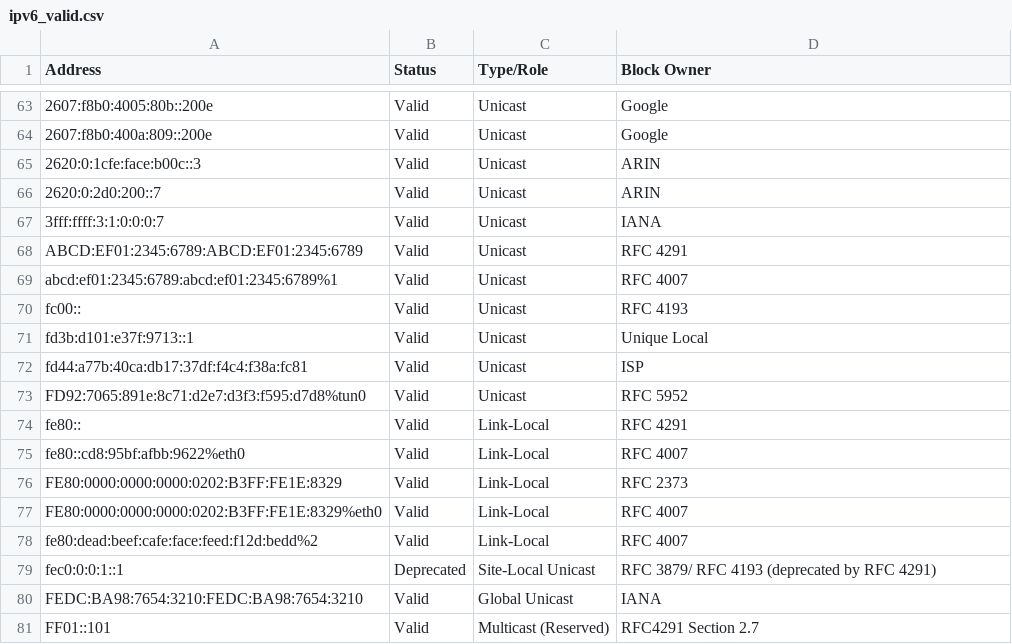
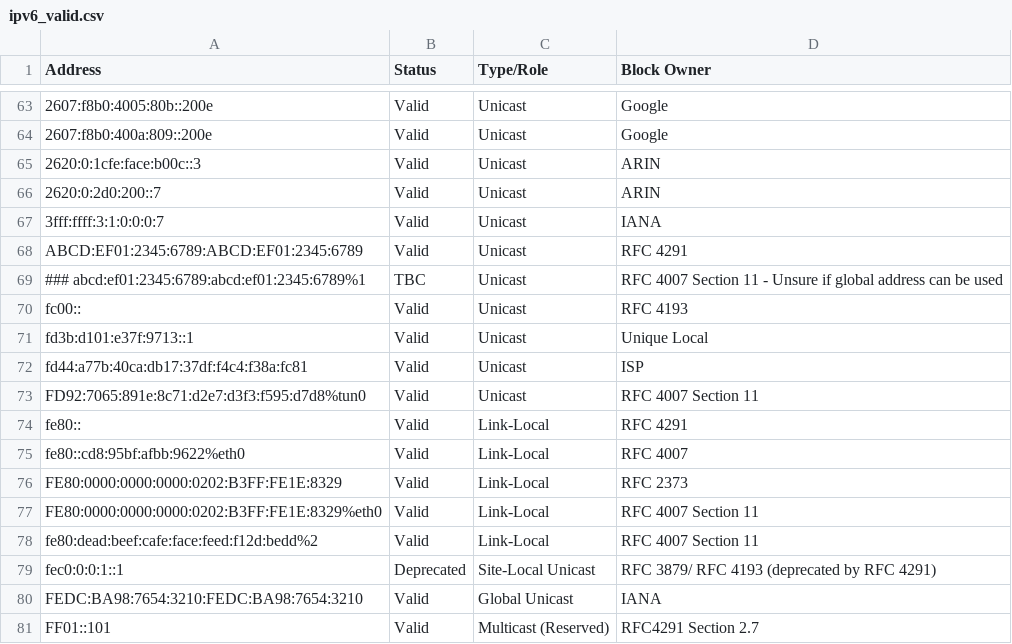
Before and after one commit to djh00t/ip-address-validation, a CSV file: ipv6_valid.csv, drawn as a sheet; only a part is shown, gaps mark what is left out.

Commit message:
Pulled a valid out into TBA
Signed-off-by: David Hooton <djh00t@users.noreply.github.com>

```diff
--- a/ipv6_valid.csv
+++ b/ipv6_valid.csv
@@ -68,3 +68,3 @@ Address,Status,Type/Role,Block Owner
 ABCD:EF01:2345:6789:ABCD:EF01:2345:6789,Valid,Unicast,RFC 4291
-abcd:ef01:2345:6789:abcd:ef01:2345:6789%1,Valid,Unicast,RFC 4007
+### abcd:ef01:2345:6789:abcd:ef01:2345:6789%1,TBC,Unicast,RFC 4007 Section 11 - Unsure if global address can be used
 fc00::,Valid,Unicast,RFC 4193
@@ -72,3 +72,3 @@ fd3b:d101:e37f:9713::1,Valid,Unicast,Unique Local
 fd44:a77b:40ca:db17:37df:f4c4:f38a:fc81,Valid,Unicast,ISP
-FD92:7065:891e:8c71:d2e7:d3f3:f595:d7d8%tun0,Valid,Unicast,RFC 5952
+FD92:7065:891e:8c71:d2e7:d3f3:f595:d7d8%tun0,Valid,Unicast,RFC 4007 Section 11
 fe80::,Valid,Link-Local,RFC 4291
@@ -76,4 +76,4 @@ fe80::cd8:95bf:afbb:9622%eth0,Valid,Link-Local,RFC 4007
 FE80:0000:0000:0000:0202:B3FF:FE1E:8329,Valid,Link-Local,RFC 2373
-FE80:0000:0000:0000:0202:B3FF:FE1E:8329%eth0,Valid,Link-Local,RFC 4007
-fe80:dead:beef:cafe:face:feed:f12d:bedd%2,Valid,Link-Local,RFC 4007
+FE80:0000:0000:0000:0202:B3FF:FE1E:8329%eth0,Valid,Link-Local,RFC 4007 Section 11
+fe80:dead:beef:cafe:face:feed:f12d:bedd%2,Valid,Link-Local,RFC 4007 Section 11
 fec0:0:0:1::1,Deprecated,Site-Local Unicast,RFC 3879/ RFC 4193 (deprecated by RFC 4291)
```
